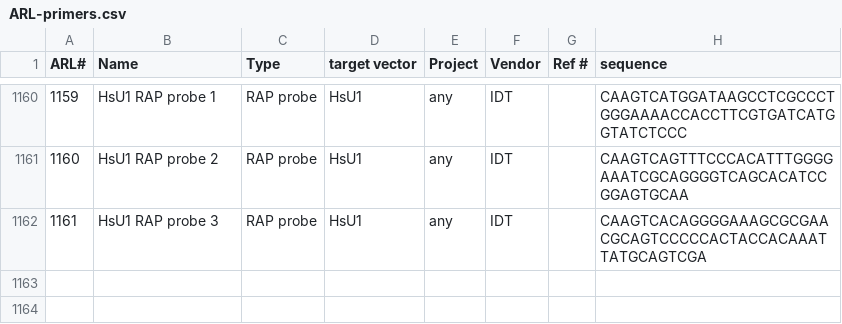
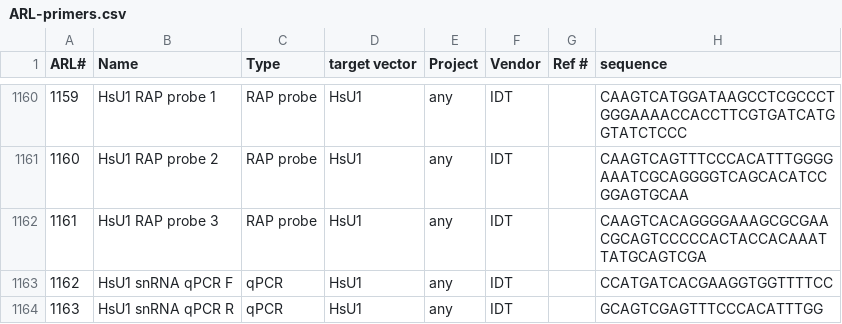
Before and after one commit to chaseaw/anRNAlab-Protocols, a CSV file: ARL-primers.csv, drawn as a sheet; only a part is shown, gaps mark what is left out.

Commit message:
to 1163

```diff
--- a/ARL-primers.csv
+++ b/ARL-primers.csv
@@ -1162 +1162,3 @@ ARL#,Name,Type,target vector,Project,Vendor,Ref #,sequence
 1161,HsU1 RAP probe 3,RAP probe,HsU1,any,IDT,,CAAGTCACAGGGGAAAGCGCGAACGCAGTCCCCCACTACCACAAATTATGCAGTCGA
+1162,HsU1 snRNA qPCR F,qPCR,HsU1,any,IDT,,CCATGATCACGAAGGTGGTTTTCC
+1163,HsU1 snRNA qPCR R,qPCR,HsU1,any,IDT,,GCAGTCGAGTTTCCCACATTTGG
```
